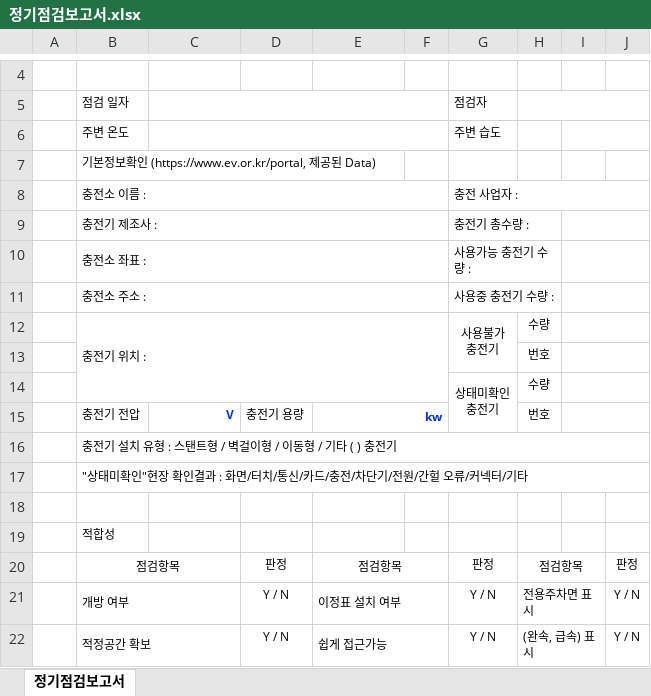
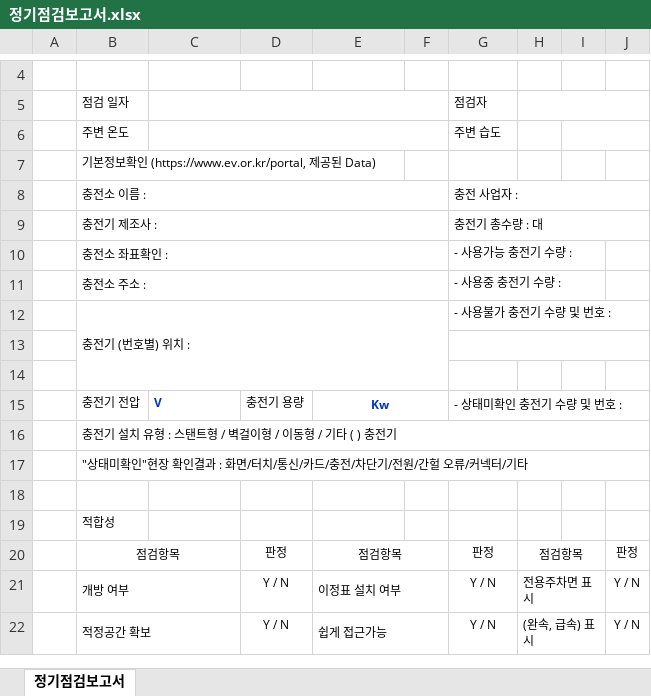
Before and after one commit to jhj4862123/GSCharger, an Excel workbook: 정기점검보고서.xlsx, sheet 정기점검보고서, drawn as a sheet; only a part is shown, gaps mark what is left out; values as stored, in another font and other column widths than the file's, no borders; removed rows and columns are numbered as before the commit, all else as after; ↵ is a line break in a cell; the diff names each change by its address in the sheet, - before the commit and + after, or states it on an @@ line.

```diff
--- a/정기점검보고서.xlsx (sheet 정기점검보고서)
+++ b/정기점검보고서.xlsx (sheet 정기점검보고서)
-G9: 충전기 총수량 :
+G9: 충전기 총수량 : 대
-G9:H9 merged
+G9:J9 merged
-I9:J9 merged
-B10: 충전소 좌표 :
+B10: 충전소 좌표확인 :
-G10: 사용가능 충전기 수량 :
+G10: - 사용가능 충전기 수량 :
-G10:H10 merged
-I10:J10 merged
-G11: 사용중 충전기 수량 :
+G11: - 사용중 충전기 수량 :
-G11:H11 merged
-I11:J11 merged
-row 12:  | 충전기 위치 : |  |  |  |  | 사용불가 ↵ 충전기 | 수량
+row 12:  | 충전기 (번호별) 위치 : |  |  |  |  | - 사용불가 충전기 수량 및 번호 :
+G13:J13 merged
-H13: 번호
+H13: (empty)
-I13:J13 merged
-row 14:  |  |  |  |  |  | 상태미확인 ↵ 충전기 | 수량
+row 14: (empty)
-G14:G15 merged
-I14:J14 merged
-C15 alignment: right
+C15 alignment: left
-E15: kw
+E15: Kw
-E15 alignment: right
+E15 alignment: center
-G15: (empty)
+G15: - 상태미확인 충전기 수량 및 번호 :
+G15:J15 merged
-H15: 번호
+H15: (empty)
-I15:J15 merged
```
Also changed, not shown: 12 other files.
